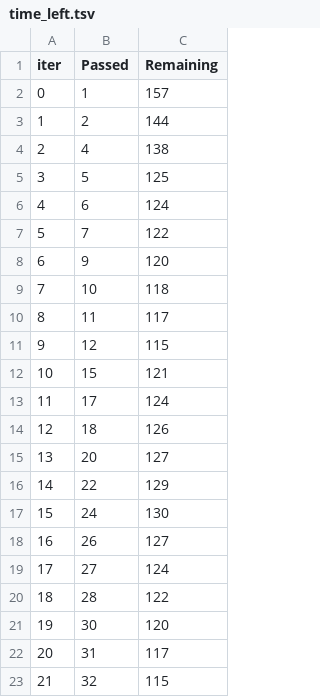
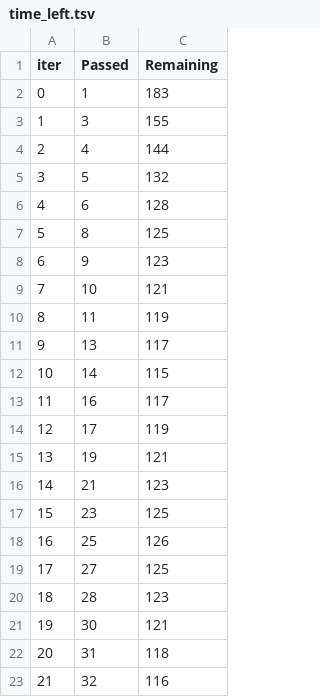
Before and after one commit to Rajvarsh/mlproject, a TSV file: catboost_info/time_left.tsv, drawn as a sheet; only a part is shown; the diff covers the shown part only.

```diff
--- a/catboost_info/time_left.tsv
+++ b/catboost_info/time_left.tsv
@@ -1,23 +1,23 @@
 iter	Passed	Remaining
-0	1	157
-1	2	144
-2	4	138
-3	5	125
-4	6	124
-5	7	122
-6	9	120
-7	10	118
-8	11	117
-9	12	115
-10	15	121
-11	17	124
-12	18	126
-13	20	127
-14	22	129
-15	24	130
-16	26	127
-17	27	124
-18	28	122
-19	30	120
-20	31	117
-21	32	115
+0	1	183
+1	3	155
+2	4	144
+3	5	132
+4	6	128
+5	8	125
+6	9	123
+7	10	121
+8	11	119
+9	13	117
+10	14	115
+11	16	117
+12	17	119
+13	19	121
+14	21	123
+15	23	125
+16	25	126
+17	27	125
+18	28	123
+19	30	121
+20	31	118
+21	32	116
```
Also changed, not shown: 74 edited cells elsewhere in this file, 12 other files.
